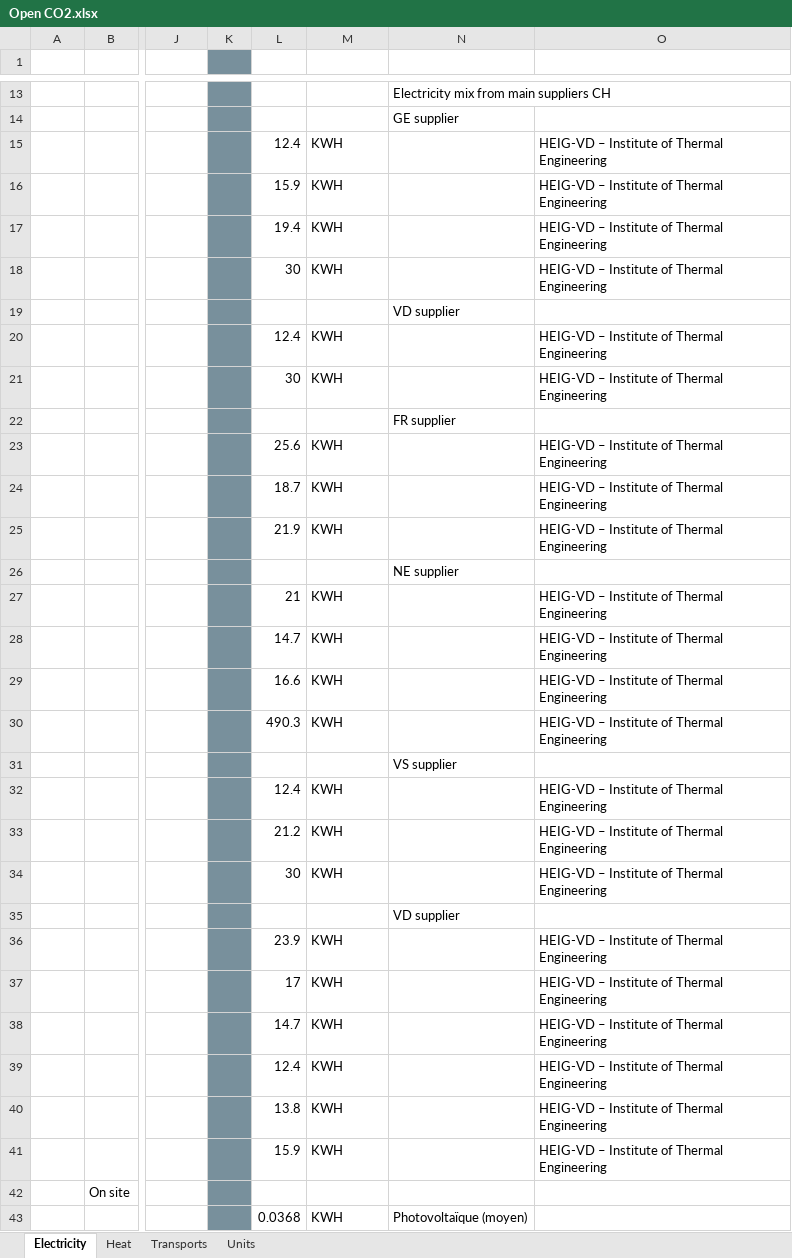
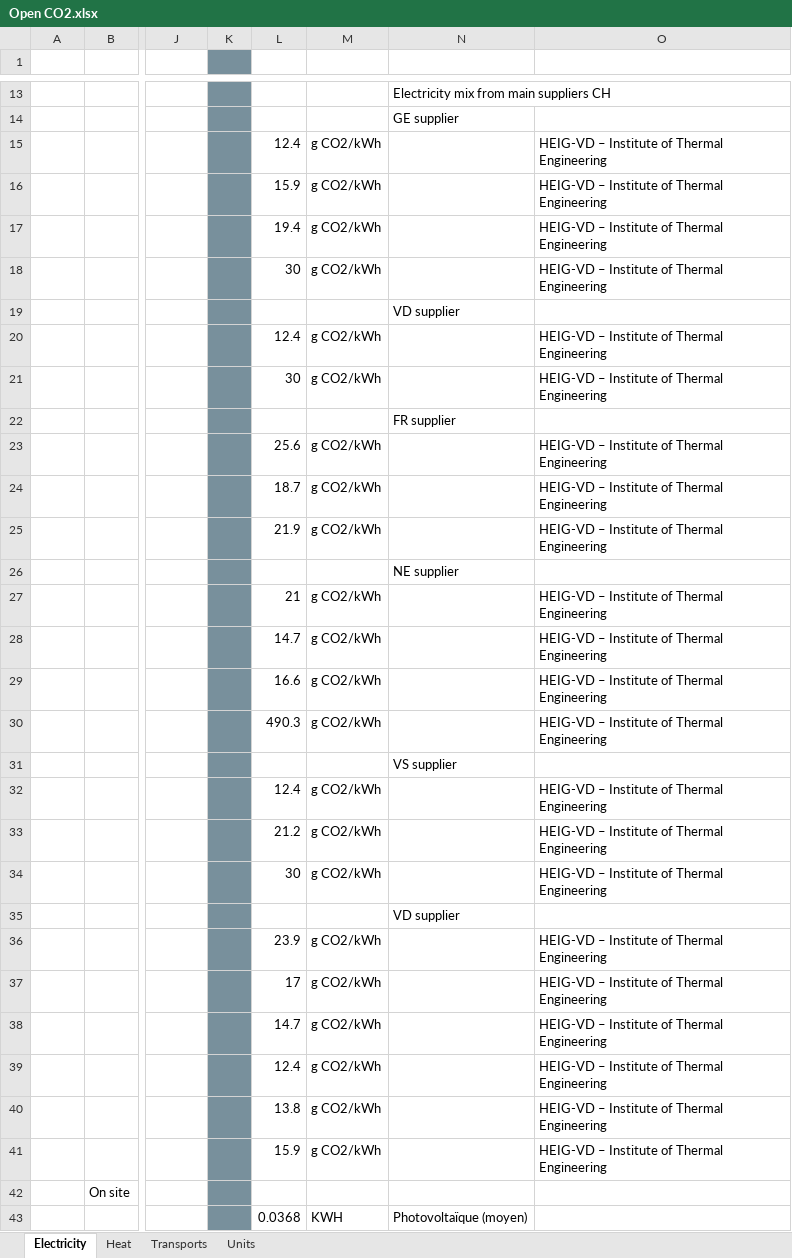
Before and after one commit to MediaComem/Open-CO2, an Excel workbook: server/seeder/data/Open CO2.xlsx, sheet Electricity, drawn as a sheet; only a part is shown, gaps mark what is left out; values as stored, in another font and other column widths than the file's, no borders; charts and pictures and table styles not drawn; the diff names each change by its address in the sheet, - before the commit and + after, or states it on an @@ line.

Commit message:
fix[DATA]: Update data source
Fix mix CH unit

```diff
--- a/server/seeder/data/Open CO2.xlsx (sheet Electricity)
+++ b/server/seeder/data/Open CO2.xlsx (sheet Electricity)
-M15:M18 (Unit): KWH
+M15:M18 (Unit): g CO2/kWh
-M20:M21 (Unit): KWH
+M20:M21 (Unit): g CO2/kWh
-M23:M25 (Unit): KWH
+M23:M25 (Unit): g CO2/kWh
-M27:M30 (Unit): KWH
+M27:M30 (Unit): g CO2/kWh
-M32:M34 (Unit): KWH
+M32:M34 (Unit): g CO2/kWh
-M36:M41 (Unit): KWH
+M36:M41 (Unit): g CO2/kWh
```
Also changed, not shown: sheet Units, sheet Transports.
